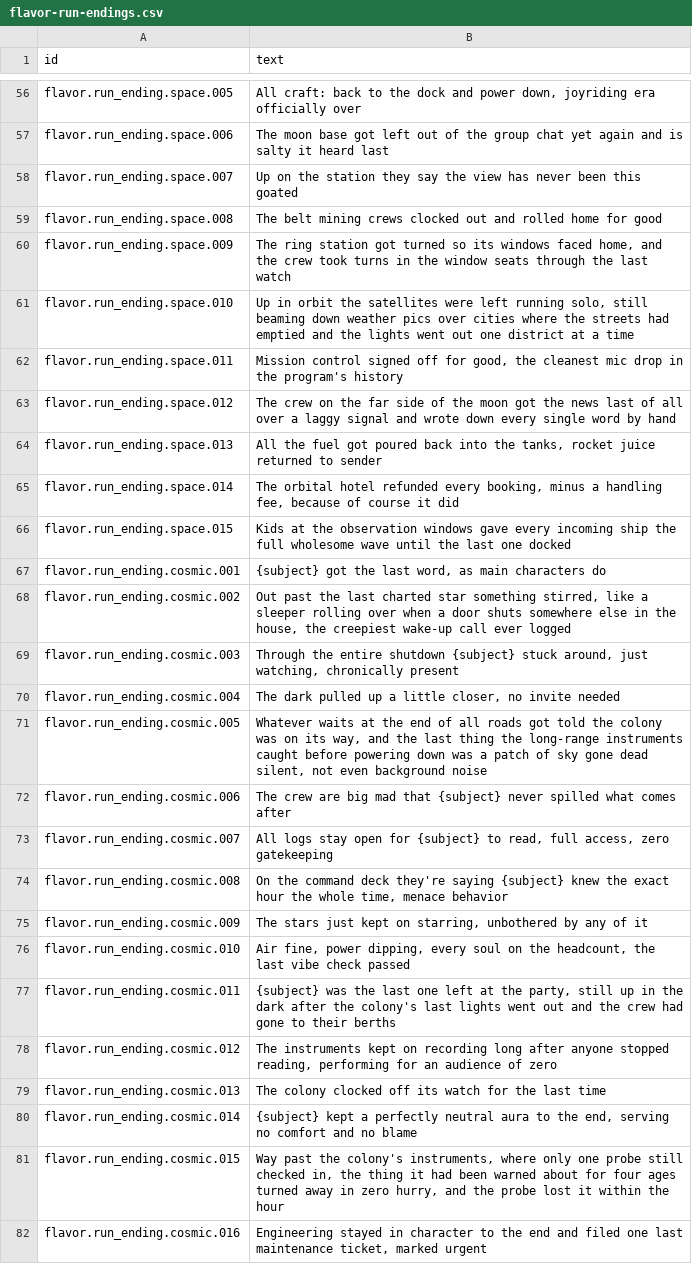
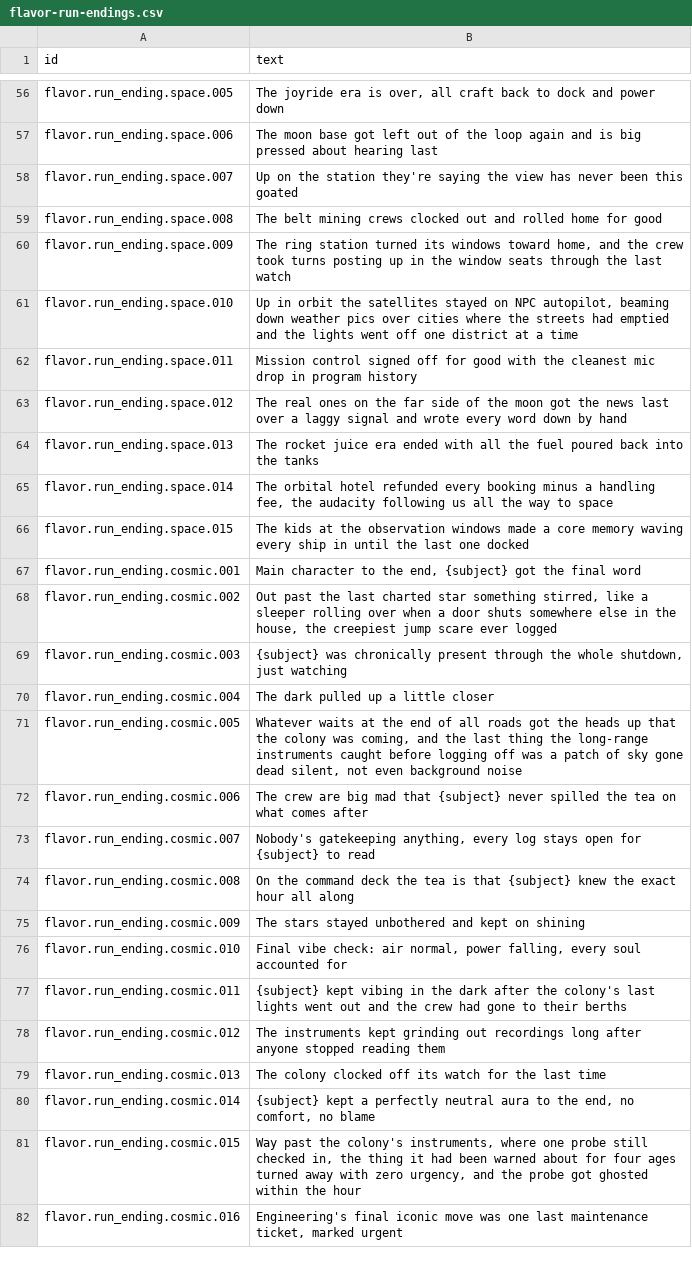
Before and after one commit to espresso20/ageforge, a CSV file: words/vibe/flavor-run-endings.csv, drawn as a sheet; only a part is shown, gaps mark what is left out; the diff covers the shown part only; the diff names each change by its address in the sheet, - before the commit and + after, or states it on an @@ line.

Commit message:
feat(vibemode): thicken flavor-run-endings, slang in every line

```diff
--- a/words/vibe/flavor-run-endings.csv
+++ b/words/vibe/flavor-run-endings.csv
-B56 (text): All craft: back to the dock and power down, joyriding era officially over
+B56 (text): The joyride era is over, all craft back to dock and power down
-B57 (text): …of the group chat yet again and is salty it heard last
+B57 (text): …of the loop again and is big pressed about hearing last
-B58 (text): …the station they say the view…
+B58 (text): …the station they're saying the view…
-B60 (text): …ring station got turned so its windows faced home, and the crew took turns in the…
+B60 (text): …ring station turned its windows toward home, and the crew took turns posting up in the…
-B61 (text): …the satellites were left running solo, still beaming down weather pics over cities where the streets had emptied and the lights went out one district…
+B61 (text): …the satellites stayed on NPC autopilot, beaming down weather pics over cities where the streets had emptied and the lights went off one district…
-B62 (text): …off for good, the cleanest mic drop in the program's history
+B62 (text): …off for good with the cleanest mic drop in program history
-B63 (text): The crew on the far side of the moon got the news last of all over a laggy signal and wrote down every single word by hand
+B63 (text): The real ones on the far side of the moon got the news last over a laggy signal and wrote every word down by hand
-B64 (text): All the fuel got poured back into the tanks, rocket juice returned to sender
+B64 (text): The rocket juice era ended with all the fuel poured back into the tanks
-B65 (text): …refunded every booking, minus a handling fee, because of course it did
+B65 (text): …refunded every booking minus a handling fee, the audacity following us all the way to space
-B66 (text): Kids at the observation windows gave every incoming ship the full wholesome wave until the…
+B66 (text): The kids at the observation windows made a core memory waving every ship in until the…
-B67 (text): {subject} got the last word, as main characters do
+B67 (text): Main character to the end, {subject} got the final word
-B68 (text): …the creepiest wake-up call ever logged
+B68 (text): …the creepiest jump scare ever logged
-B69 (text): Through the entire shutdown {subject} stuck around, just watching, chronically present
+B69 (text): {subject} was chronically present through the whole shutdown, just watching
-B70 (text): The dark pulled up a little closer, no invite needed
+B70 (text): The dark pulled up a little closer
-B71 (text): …roads got told the colony was on its way, and the last thing the long-range instruments caught before powering down was a…
+B71 (text): …roads got the heads up that the colony was coming, and the last thing the long-range instruments caught before logging off was a…
-B72 (text): …never spilled what comes…
+B72 (text): …never spilled the tea on what comes…
-B73 (text): All logs stay open for {subject} to read, full access, zero gatekeeping
+B73 (text): Nobody's gatekeeping anything, every log stays open for {subject} to read
-B74 (text): …command deck they're saying {subject} knew the exact hour the whole time, menace behavior
+B74 (text): …command deck the tea is that {subject} knew the exact hour all along
-B75 (text): The stars just kept on starring, unbothered by any of it
+B75 (text): The stars stayed unbothered and kept on shining
-B76 (text): Air fine, power dipping, every soul on the headcount, the last vibe check passed
+B76 (text): Final vibe check: air normal, power falling, every soul accounted for
-B77 (text): {subject} was the last one left at the party, still up in the…
+B77 (text): {subject} kept vibing in the…
-B78 (text): …instruments kept on recording long after anyone stopped reading, performing for an audience of zero
+B78 (text): …instruments kept grinding out recordings long after anyone stopped reading them
-B80 (text): …the end, serving no comfort and no blame
+B80 (text): …the end, no comfort, no blame
-B81 (text): …instruments, where only one probe still checked in, the thing it had been warned about for four ages turned away in zero hurry, and the probe lost it within the…
+B81 (text): …instruments, where one probe still checked in, the thing it had been warned about for four ages turned away with zero urgency, and the probe got ghosted within the…
-B82 (text): Engineering stayed in character to the end and filed one last…
+B82 (text): Engineering's final iconic move was one last…
```
Also changed, not shown: 70 edited cells elsewhere in this file.
